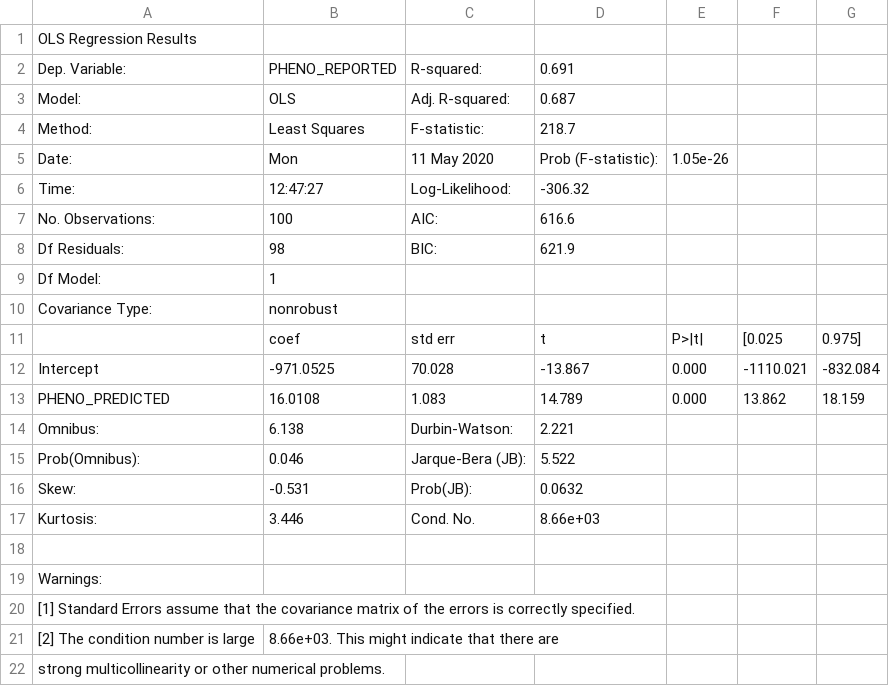
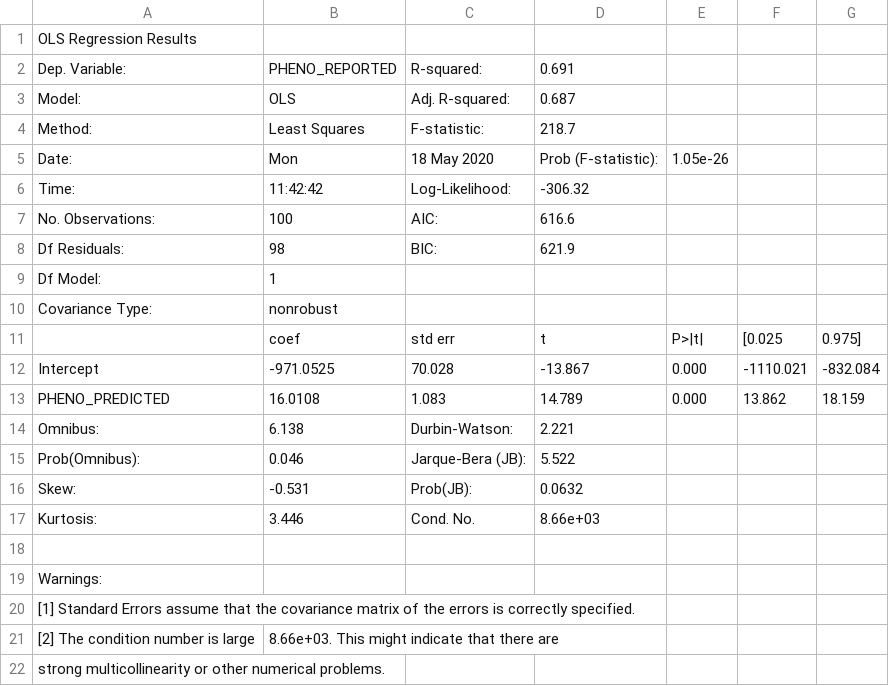
Before and after one commit to GenoML/genoml2, a CSV file: outputs/validation_test_continuous_genotestedModel_allSamples_regressionSummary.csv, drawn as a sheet.

```diff
--- a/outputs/validation_test_continuous_genotestedModel_allSamples_regressionSummary.csv
+++ b/outputs/validation_test_continuous_genotestedModel_allSamples_regressionSummary.csv
@@ -4,4 +4,4 @@ Model:           ,OLS             ,  Adj. R-squared:    ,   0.687
 Method:          ,Least Squares   ,  F-statistic:       ,   218.7
-Date:            ,Mon, 11 May 2020,  Prob (F-statistic):,1.05e-26
-Time:            ,12:47:27        ,  Log-Likelihood:    , -306.32
+Date:            ,Mon, 18 May 2020,  Prob (F-statistic):,1.05e-26
+Time:            ,11:42:42        ,  Log-Likelihood:    , -306.32
 No. Observations:,   100          ,  AIC:               ,   616.6
```
Also changed, not shown: outputs/test_discrete_geno.training_withheldSamples_performanceMetrics.csv, outputs/test_discrete_geno.tunedModel_CV_Summary.csv, 10 other files.
